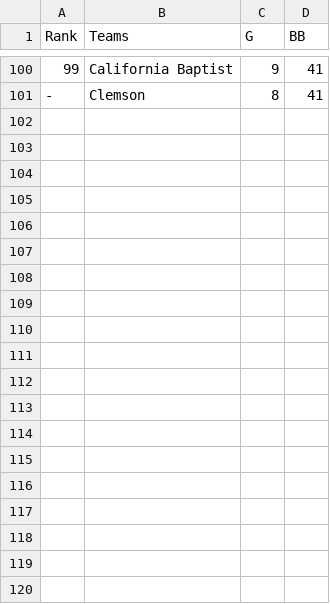
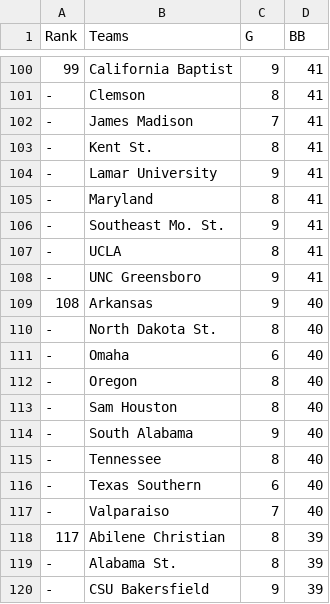
Before and after one commit to travisbinder300-stack/College-basketball-score-simulator-, a CSV file: bb_data.csv, drawn as a sheet; only a part is shown, gaps mark what is left out; the diff covers the shown part only; the diff names each change by its address in the sheet, - before the commit and + after, or states it on an @@ line.

```diff
--- a/bb_data.csv
+++ b/bb_data.csv
+row 102: - | James Madison | 7 | 41
+row 103: - | Kent St. | 8 | 41
+row 104: - | Lamar University | 9 | 41
+row 105: - | Maryland | 8 | 41
+row 106: - | Southeast Mo. St. | 9 | 41
+row 107: - | UCLA | 8 | 41
+row 108: - | UNC Greensboro | 9 | 41
+row 109: 108 | Arkansas | 9 | 40
+row 110: - | North Dakota St. | 8 | 40
+row 111: - | Omaha | 6 | 40
+row 112: - | Oregon | 8 | 40
+row 113: - | Sam Houston | 8 | 40
+row 114: - | South Alabama | 9 | 40
+row 115: - | Tennessee | 8 | 40
+row 116: - | Texas Southern | 6 | 40
+row 117: - | Valparaiso | 7 | 40
+row 118: 117 | Abilene Christian | 8 | 39
+row 119: - | Alabama St. | 8 | 39
+row 120: - | CSU Bakersfield | 9 | 39
```
Also changed, not shown: 31 added rows elsewhere in this file.
